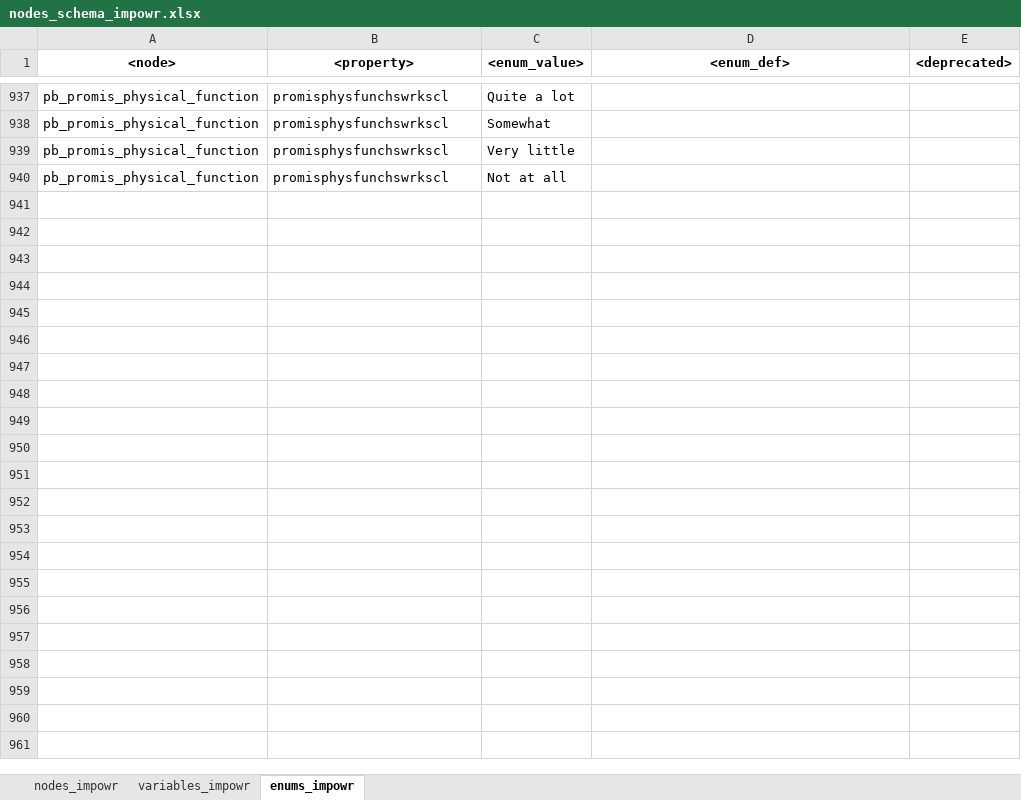
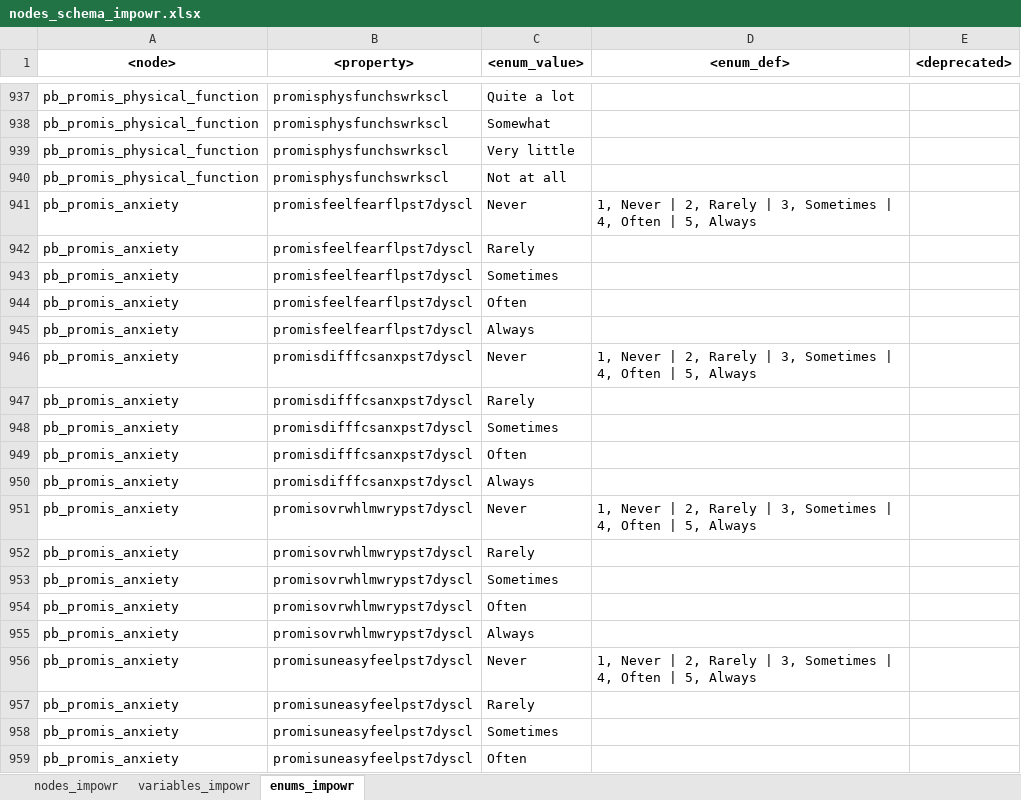
Before and after one commit to uc-cdis/dcfdictionary, an Excel workbook: gdcdictionary/xlsx/nodes_schema_impowr.xlsx, sheet enums_impowr, drawn as a sheet; only a part is shown, gaps mark what is left out; values as stored, in another font and other column widths than the file's, no borders; the diff covers the shown part only; the diff names each change by its address in the sheet, - before the commit and + after, or states it on an @@ line.

Commit message:
Update nodes_schema_impowr.xlsx
Added enums for Anxiety

```diff
--- a/gdcdictionary/xlsx/nodes_schema_impowr.xlsx (sheet enums_impowr)
+++ b/gdcdictionary/xlsx/nodes_schema_impowr.xlsx (sheet enums_impowr)
+row 941: pb_promis_anxiety | promisfeelfearflpst7dyscl | Never | 1, Never | 2, Rarely | 3, Sometimes | 4, Often | 5, Always
+row 942: pb_promis_anxiety | promisfeelfearflpst7dyscl | Rarely
+row 943: pb_promis_anxiety | promisfeelfearflpst7dyscl | Sometimes
+row 944: pb_promis_anxiety | promisfeelfearflpst7dyscl | Often
+row 945: pb_promis_anxiety | promisfeelfearflpst7dyscl | Always
+row 946: pb_promis_anxiety | promisdifffcsanxpst7dyscl | Never | 1, Never | 2, Rarely | 3, Sometimes | 4, Often | 5, Always
+row 947: pb_promis_anxiety | promisdifffcsanxpst7dyscl | Rarely
+row 948: pb_promis_anxiety | promisdifffcsanxpst7dyscl | Sometimes
+row 949: pb_promis_anxiety | promisdifffcsanxpst7dyscl | Often
+row 950: pb_promis_anxiety | promisdifffcsanxpst7dyscl | Always
+row 951: pb_promis_anxiety | promisovrwhlmwrypst7dyscl | Never | 1, Never | 2, Rarely | 3, Sometimes | 4, Often | 5, Always
+row 952: pb_promis_anxiety | promisovrwhlmwrypst7dyscl | Rarely
+row 953: pb_promis_anxiety | promisovrwhlmwrypst7dyscl | Sometimes
+row 954: pb_promis_anxiety | promisovrwhlmwrypst7dyscl | Often
+row 955: pb_promis_anxiety | promisovrwhlmwrypst7dyscl | Always
+row 956: pb_promis_anxiety | promisuneasyfeelpst7dyscl | Never | 1, Never | 2, Rarely | 3, Sometimes | 4, Often | 5, Always
+row 957: pb_promis_anxiety | promisuneasyfeelpst7dyscl | Rarely
+row 958: pb_promis_anxiety | promisuneasyfeelpst7dyscl | Sometimes
+row 959: pb_promis_anxiety | promisuneasyfeelpst7dyscl | Often
```
Also changed, not shown: 29 added rows elsewhere in this sheet.
